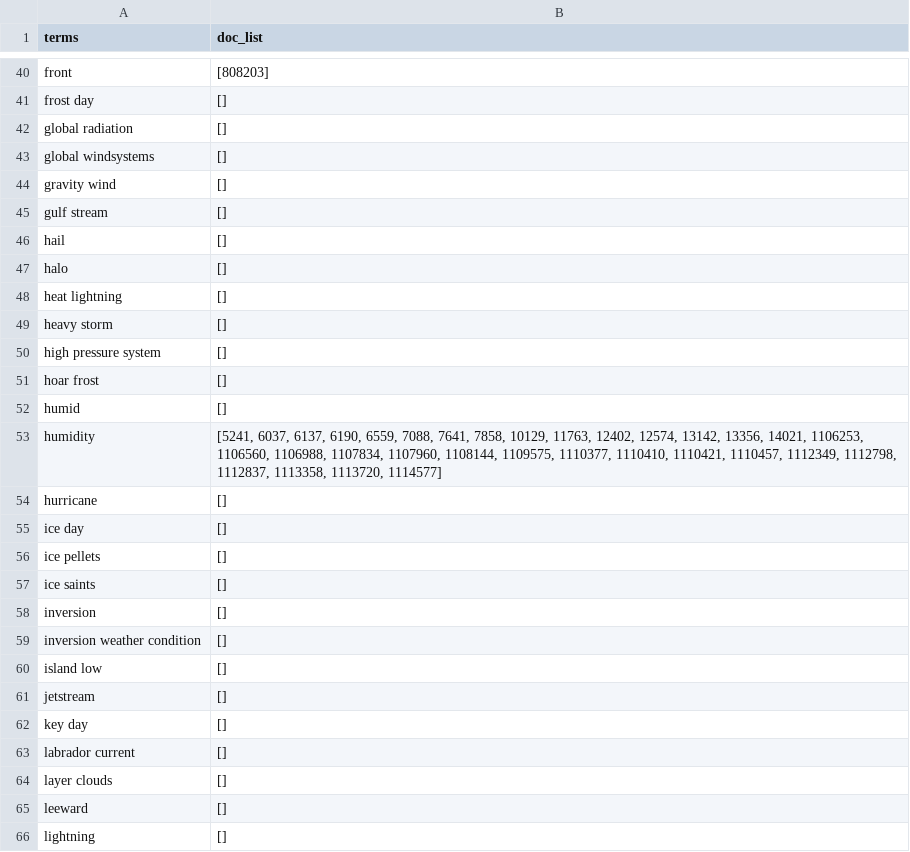
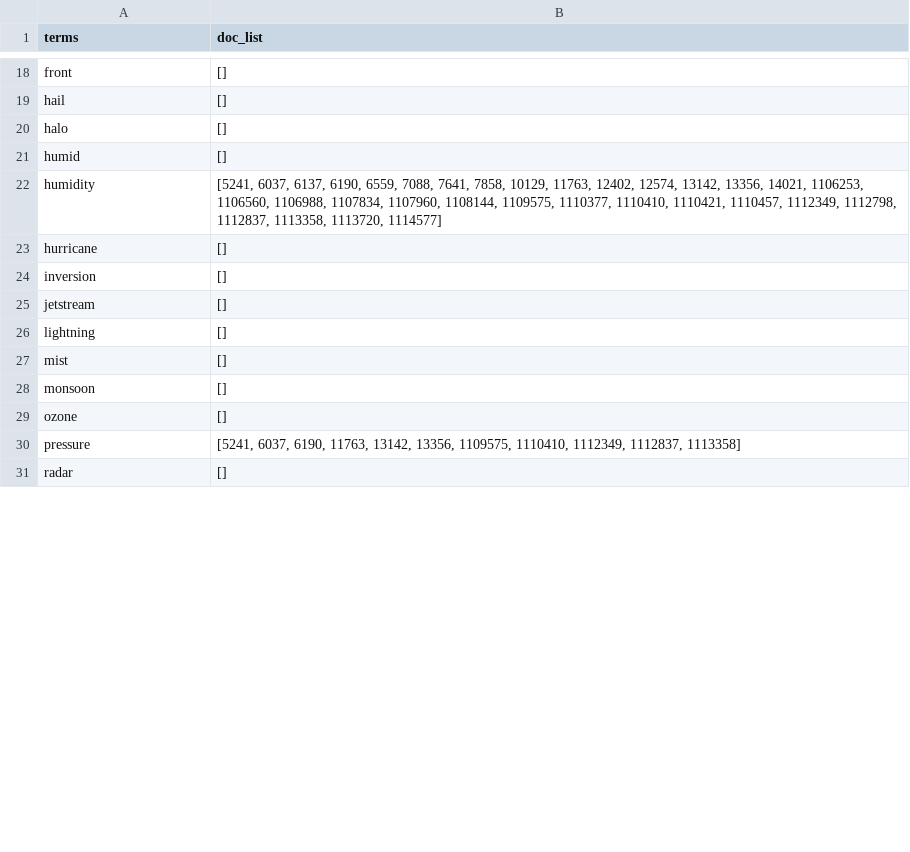
Before and after one commit to TemporalData/Meteo-Tweets, a CSV file: Topic Modeling/mysite/data/events.csv, drawn as a sheet; only a part is shown, gaps mark what is left out; the shorter side is filled out with more unchanged rows; removed rows and columns are numbered as before the commit, all else as after; the diff covers the shown part only; the diff names each change by its address in the sheet, - before the commit and + after, or states it on an @@ line.

```diff
--- a/Topic Modeling/mysite/data/events.csv
+++ b/Topic Modeling/mysite/data/events.csv
-B18 (doc_list): [808203]
+B18 (doc_list): []
-row 41: frost day | []
-row 42: global radiation | []
-row 43: global windsystems | []
-row 44: gravity wind | []
-row 45: gulf stream | []
-row 48: heat lightning | []
-row 49: heavy storm | []
-row 50: high pressure system | []
-row 51: hoar frost | []
-row 55: ice day | []
-row 56: ice pellets | []
-row 57: ice saints | []
-row 59: inversion weather condition | []
-row 60: island low | []
-row 62: key day | []
-row 63: labrador current | []
-row 64: layer clouds | []
-row 65: leeward | []
```
Also changed, not shown: 1 added row, 41 removed rows and 5 edited cells elsewhere in this file, 11 other files.
